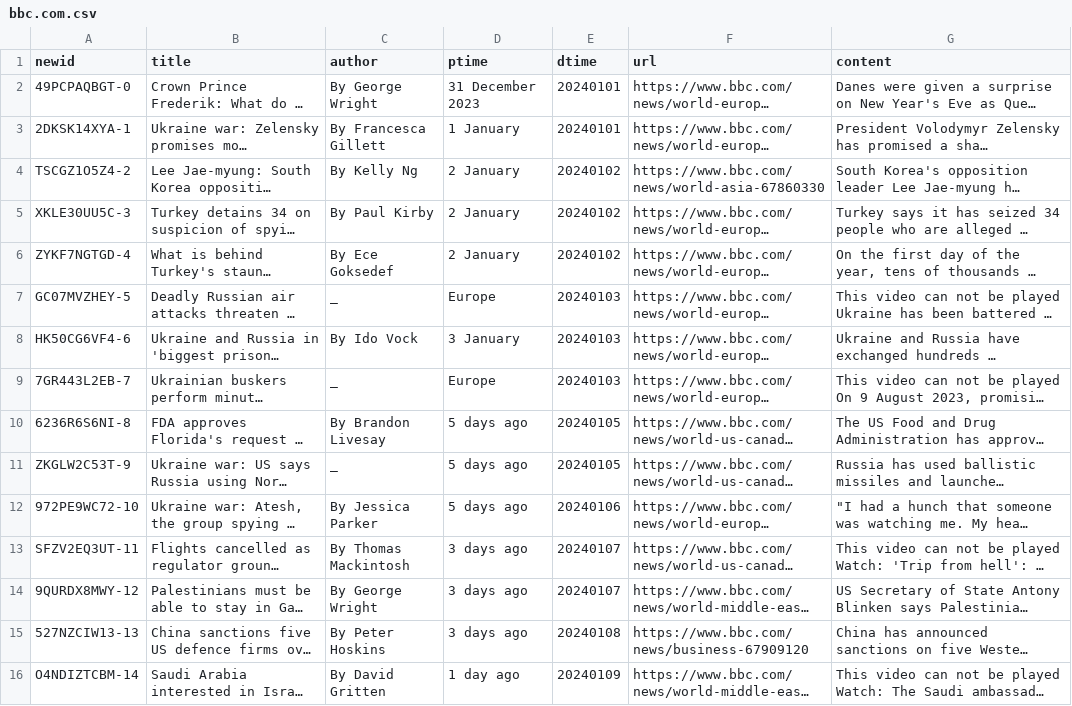
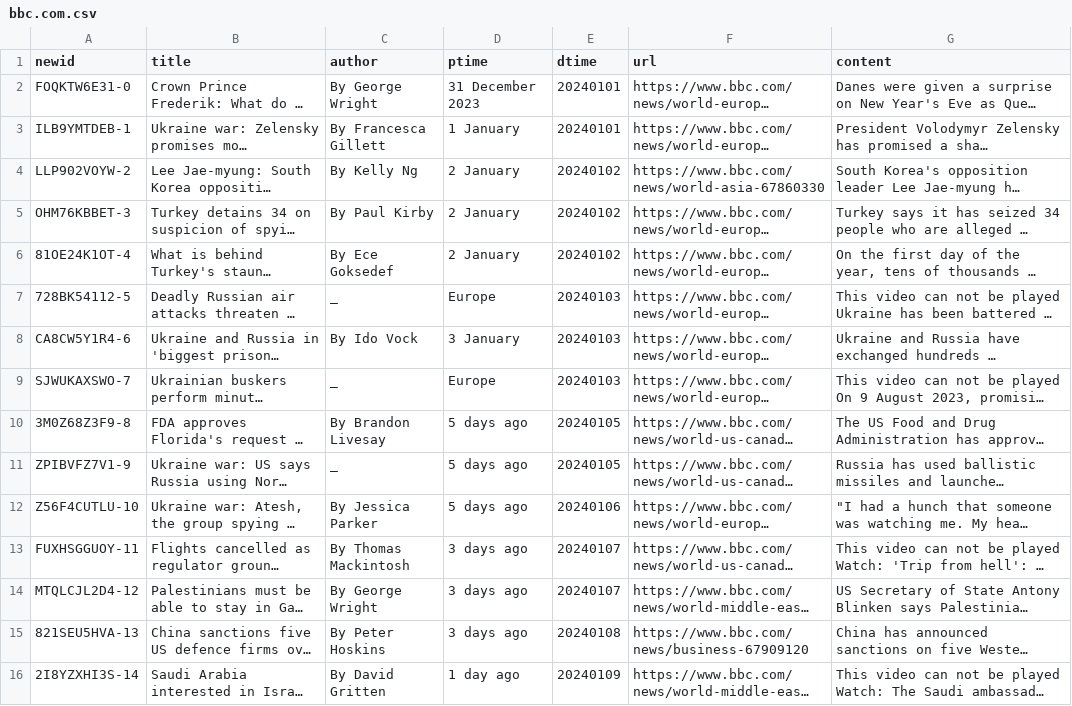
Before and after one commit to Wang-mis/pleasenews, a CSV file: pnews/bbc.com.csv, drawn as a sheet; long unchanged cells end in …; the diff names each change by its address in the sheet, - before the commit and + after, or states it on an @@ line.

```diff
--- a/pnews/bbc.com.csv
+++ b/pnews/bbc.com.csv
-A2 (newid): 49PCPAQBGT-0
+A2 (newid): FOQKTW6E31-0
-A3 (newid): 2DKSK14XYA-1
+A3 (newid): ILB9YMTDEB-1
-A4 (newid): TSCGZ1O5Z4-2
+A4 (newid): LLP902VOYW-2
-A5 (newid): XKLE30UU5C-3
+A5 (newid): OHM76KBBET-3
-A6 (newid): ZYKF7NGTGD-4
+A6 (newid): 81OE24K1OT-4
-A7 (newid): GC07MVZHEY-5
+A7 (newid): 728BK54112-5
-A8 (newid): HK50CG6VF4-6
+A8 (newid): CA8CW5Y1R4-6
-A9 (newid): 7GR443L2EB-7
+A9 (newid): SJWUKAXSWO-7
-A10 (newid): 6236R6S6NI-8
+A10 (newid): 3M0Z68Z3F9-8
-A11 (newid): ZKGLW2C53T-9
+A11 (newid): ZPIBVFZ7V1-9
-A12 (newid): 972PE9WC72-10
+A12 (newid): Z56F4CUTLU-10
-A13 (newid): SFZV2EQ3UT-11
+A13 (newid): FUXHSGGUOY-11
-A14 (newid): 9QURDX8MWY-12
+A14 (newid): MTQLCJL2D4-12
-A15 (newid): 527NZCIW13-13
+A15 (newid): 821SEU5HVA-13
-A16 (newid): O4NDIZTCBM-14
+A16 (newid): 2I8YZXHI3S-14
```
Also changed, not shown: pnews/bbc.co.uk.csv, pnews/cnn.com.csv, 2 other files.
